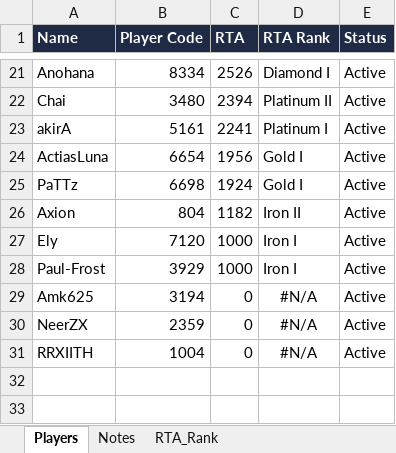
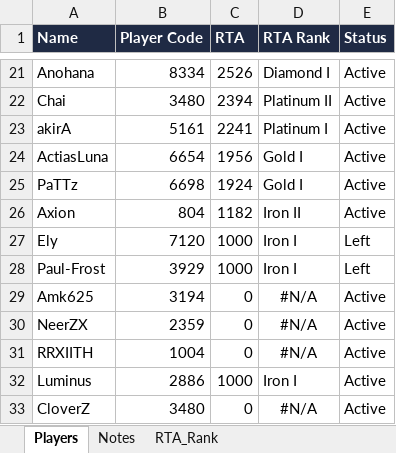
Before and after one commit to game-gomamon/gvgplaner, an Excel workbook: data/master.xlsx, sheet Players, drawn as a sheet; only a part is shown, gaps mark what is left out; values as stored, in another font and other column widths than the file's, no borders; the diff names each change by its address in the sheet, - before the commit and + after, or states it on an @@ line.

Commit message:
Update master.xlsx

```diff
--- a/data/master.xlsx (sheet Players)
+++ b/data/master.xlsx (sheet Players)
-E27:E28 (Status): Active
+E27:E28 (Status): Left
+row 32: Luminus | 2886 | 1000 | Iron I | Active
+row 33: CloverZ | 3480 | 0 | #N/A | Active
```
